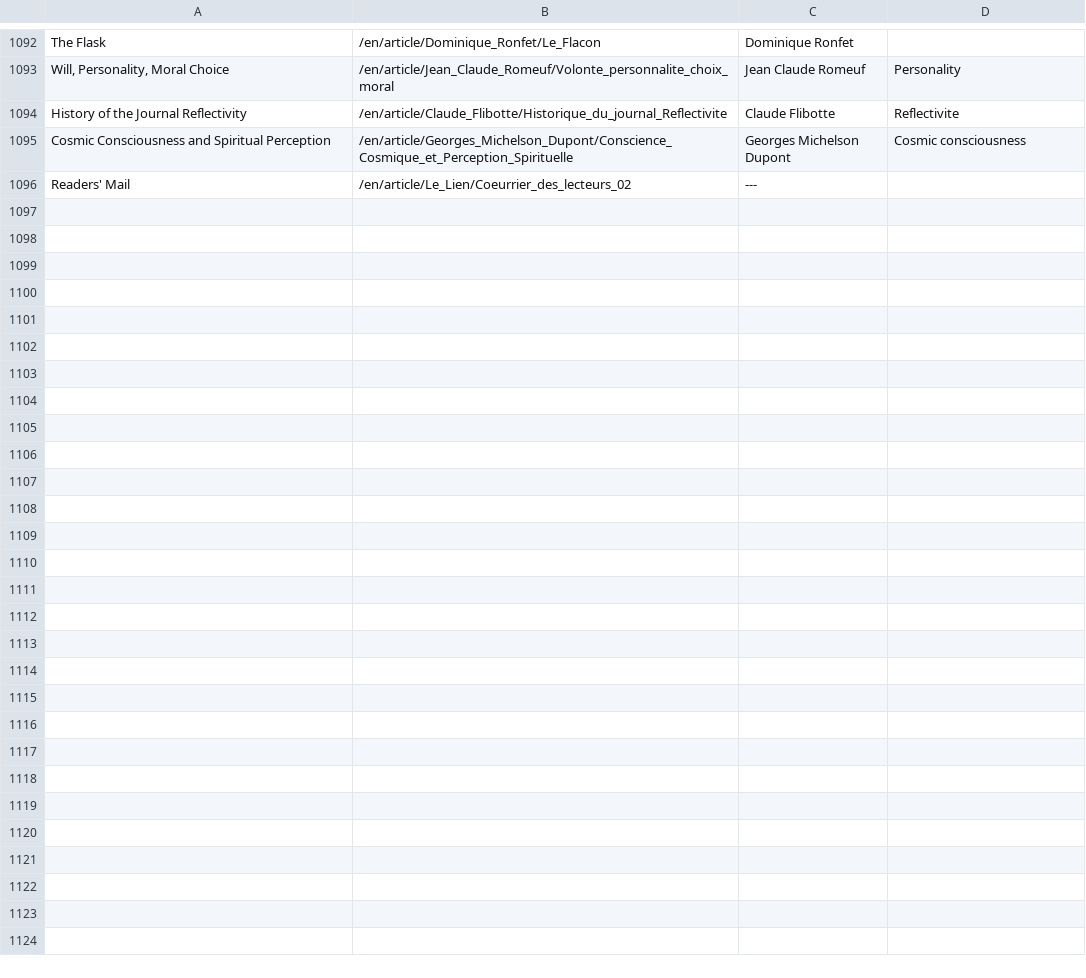
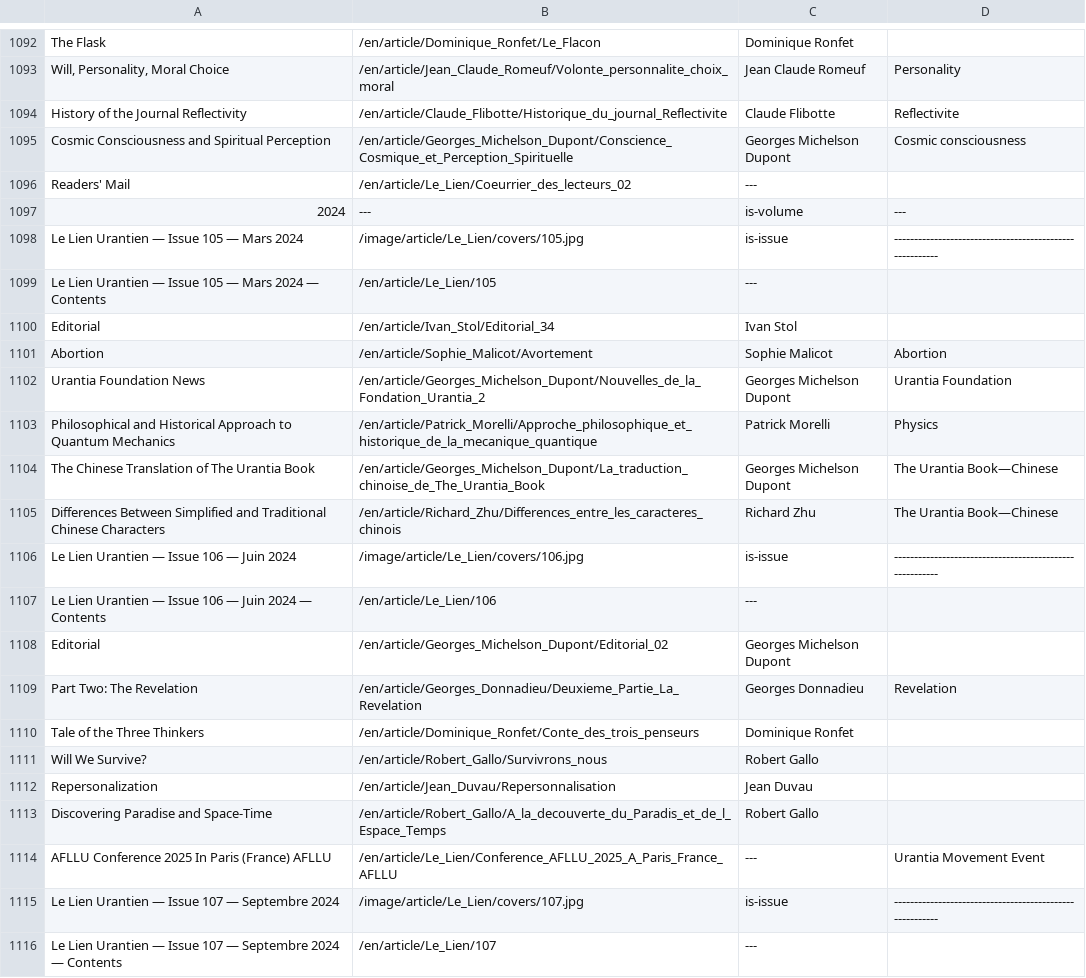
Before and after one commit to JanHerca/urantiapedia, a TSV file: input/txt/articles-en/articles_le_lien.tsv, drawn as a sheet; only a part is shown, gaps mark what is left out; the diff covers the shown part only; the diff names each change by its address in the sheet, - before the commit and + after, or states it on an @@ line.

Commit message:
Le Lien (French)

```diff
--- a/input/txt/articles-en/articles_le_lien.tsv
+++ b/input/txt/articles-en/articles_le_lien.tsv
+row 1097: 2024 | --- | is-volume | ---
+row 1098: Le Lien Urantien — Issue 105 — Mars 2024 | /image/article/Le_Lien/covers/105.jpg | is-issue | --------------------------------------------------------
+row 1099: Le Lien Urantien — Issue 105 — Mars 2024 — Contents | /en/article/Le_Lien/105 | ---
+row 1100: Editorial | /en/article/Ivan_Stol/Editorial_34 | Ivan Stol
+row 1101: Abortion | /en/article/Sophie_Malicot/Avortement | Sophie Malicot | Abortion
+row 1102: Urantia Foundation News | /en/article/Georges_Michelson_Dupont/Nouvelles_de_la_Fondation_Urantia_2 | Georges Michelson Dupont | Urantia Foundation
+row 1103: Philosophical and Historical Approach to Quantum Mechanics | /en/article/Patrick_Morelli/Approche_philosophique_et_historique_de_la_mecanique_quantique | Patrick Morelli | Physics
+row 1104: The Chinese Translation of The Urantia Book | /en/article/Georges_Michelson_Dupont/La_traduction_chinoise_de_The_Urantia_Book | Georges Michelson Dupont | The Urantia Book—Chinese
+row 1105: Differences Between Simplified and Traditional Chinese Characters | /en/article/Richard_Zhu/Differences_entre_les_caracteres_chinois | Richard Zhu | The Urantia Book—Chinese
+row 1106: Le Lien Urantien — Issue 106 — Juin 2024 | /image/article/Le_Lien/covers/106.jpg | is-issue | --------------------------------------------------------
+row 1107: Le Lien Urantien — Issue 106 — Juin 2024 — Contents | /en/article/Le_Lien/106 | ---
+row 1108: Editorial | /en/article/Georges_Michelson_Dupont/Editorial_02 | Georges Michelson Dupont
+row 1109: Part Two: The Revelation | /en/article/Georges_Donnadieu/Deuxieme_Partie_La_Revelation | Georges Donnadieu | Revelation
+row 1110: Tale of the Three Thinkers | /en/article/Dominique_Ronfet/Conte_des_trois_penseurs | Dominique Ronfet
+row 1111: Will We Survive? | /en/article/Robert_Gallo/Survivrons_nous | Robert Gallo
+row 1112: Repersonalization | /en/article/Jean_Duvau/Repersonnalisation | Jean Duvau
+row 1113: Discovering Paradise and Space-Time | /en/article/Robert_Gallo/A_la_decouverte_du_Paradis_et_de_l_Espace_Temps | Robert Gallo
+row 1114: AFLLU Conference 2025 In Paris (France) AFLLU | /en/article/Le_Lien/Conference_AFLLU_2025_A_Paris_France_AFLLU | --- | Urantia Movement Event
+row 1115: Le Lien Urantien — Issue 107 — Septembre 2024 | /image/article/Le_Lien/covers/107.jpg | is-issue | --------------------------------------------------------
+row 1116: Le Lien Urantien — Issue 107 — Septembre 2024 — Contents | /en/article/Le_Lien/107 | ---
```
Also changed, not shown: 9 added rows elsewhere in this file, input/txt/articles-fr/articles_le_lien.tsv, 46 other files.
